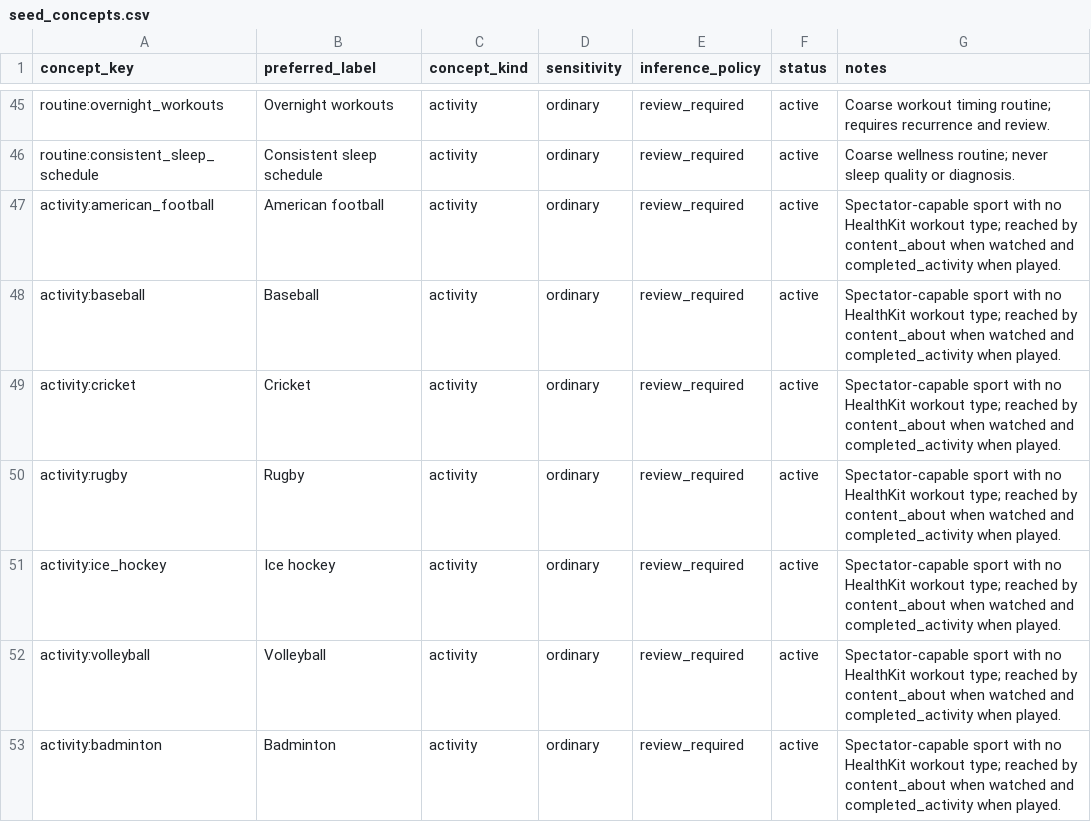
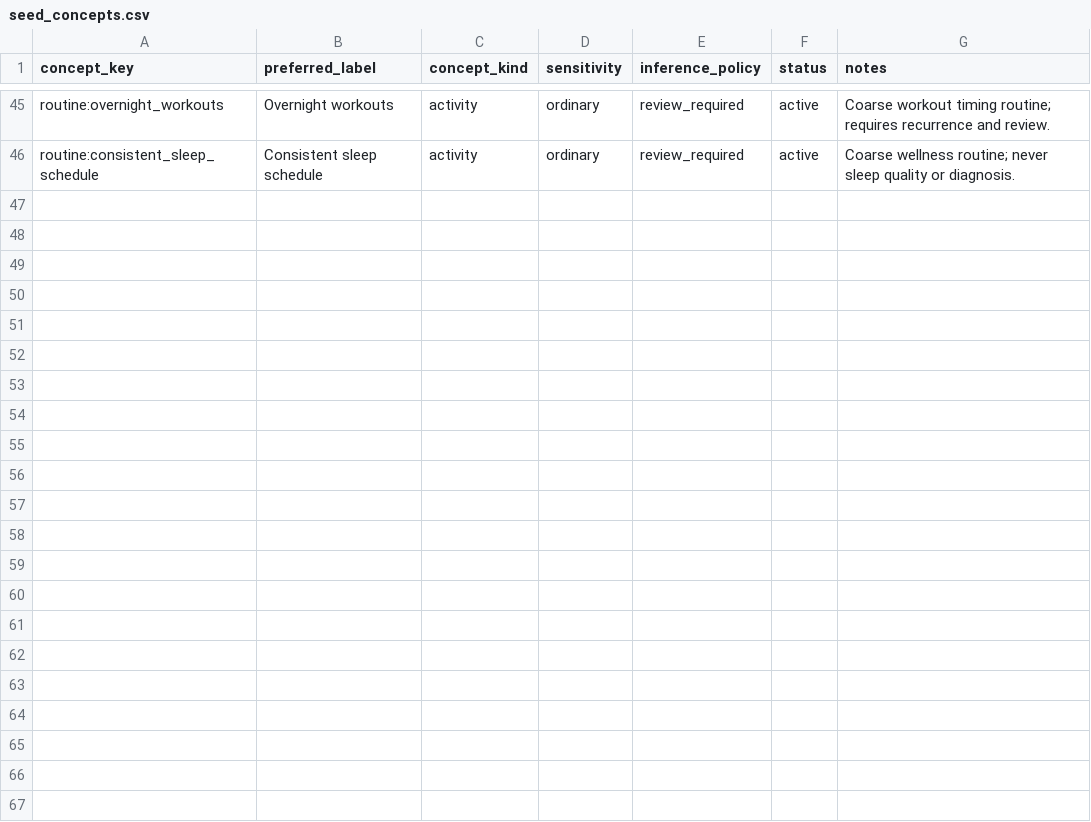
Before and after one commit to Shinghei98/Written, a CSV file: semantic/ontology/seed_concepts.csv, drawn as a sheet; only a part is shown, gaps mark what is left out; the diff covers the shown part only; the diff names each change by its address in the sheet, - before the commit and + after, or states it on an @@ line.

```diff
--- a/semantic/ontology/seed_concepts.csv
+++ b/semantic/ontology/seed_concepts.csv
-row 47: activity:american_football | American football | activity | ordinary | review_required | active | Spectator-capable sport with no HealthKit workout type; reached by content_about when watched and completed_activity when played.
-row 48: activity:baseball | Baseball | activity | ordinary | review_required | active | Spectator-capable sport with no HealthKit workout type; reached by content_about when watched and completed_activity when played.
-row 49: activity:cricket | Cricket | activity | ordinary | review_required | active | Spectator-capable sport with no HealthKit workout type; reached by content_about when watched and completed_activity when played.
-row 50: activity:rugby | Rugby | activity | ordinary | review_required | active | Spectator-capable sport with no HealthKit workout type; reached by content_about when watched and completed_activity when played.
-row 51: activity:ice_hockey | Ice hockey | activity | ordinary | review_required | active | Spectator-capable sport with no HealthKit workout type; reached by content_about when watched and completed_activity when played.
-row 52: activity:volleyball | Volleyball | activity | ordinary | review_required | active | Spectator-capable sport with no HealthKit workout type; reached by content_about when watched and completed_activity when played.
-row 53: activity:badminton | Badminton | activity | ordinary | review_required | active | Spectator-capable sport with no HealthKit workout type; reached by content_about when watched and completed_activity when played.
```
Also changed, not shown: 7 removed rows elsewhere in this file, semantic/ontology/seed_aliases.csv, semantic/ontology/seed_relations.csv, 4 other files.
